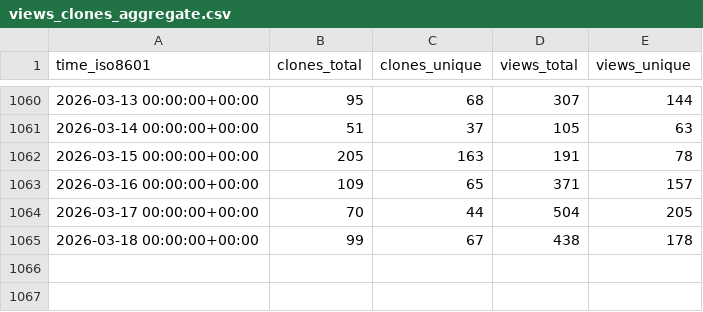
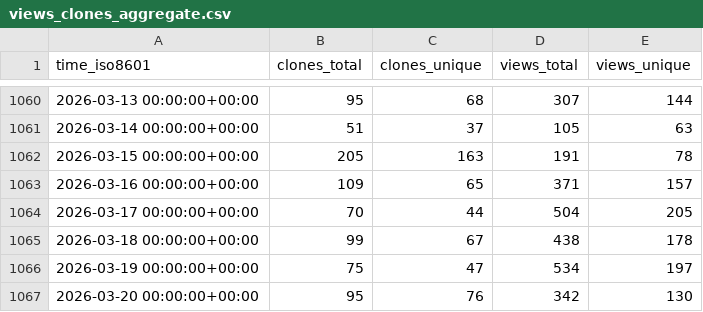
Before and after one commit to ANTsX/ANTs, a CSV file: ANTsX/ANTs/ghrs-data/views_clones_aggregate.csv, drawn as a sheet; only a part is shown, gaps mark what is left out; the diff names each change by its address in the sheet, - before the commit and + after, or states it on an @@ line.

```diff
--- a/ANTsX/ANTs/ghrs-data/views_clones_aggregate.csv
+++ b/ANTsX/ANTs/ghrs-data/views_clones_aggregate.csv
+row 1066: 2026-03-19 00:00:00+00:00 | 75 | 47 | 534 | 197
+row 1067: 2026-03-20 00:00:00+00:00 | 95 | 76 | 342 | 130
```
Also changed, not shown: 1 other file.
